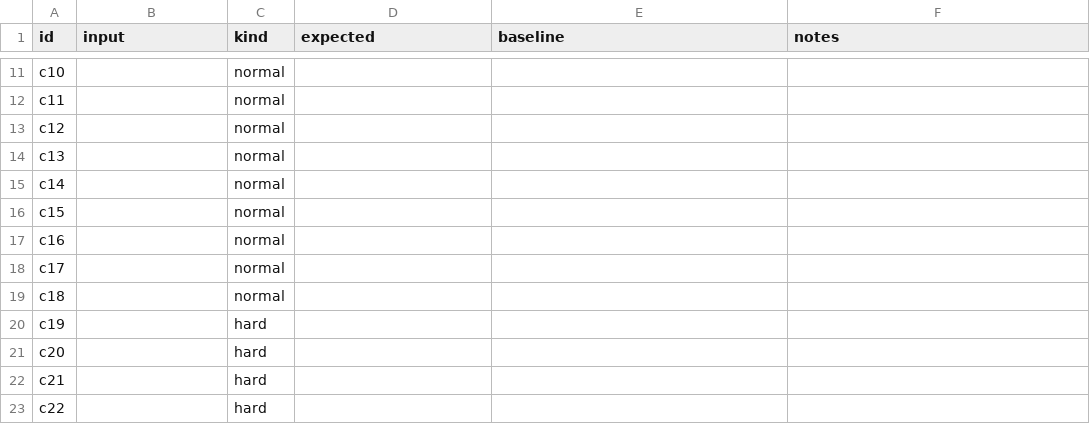
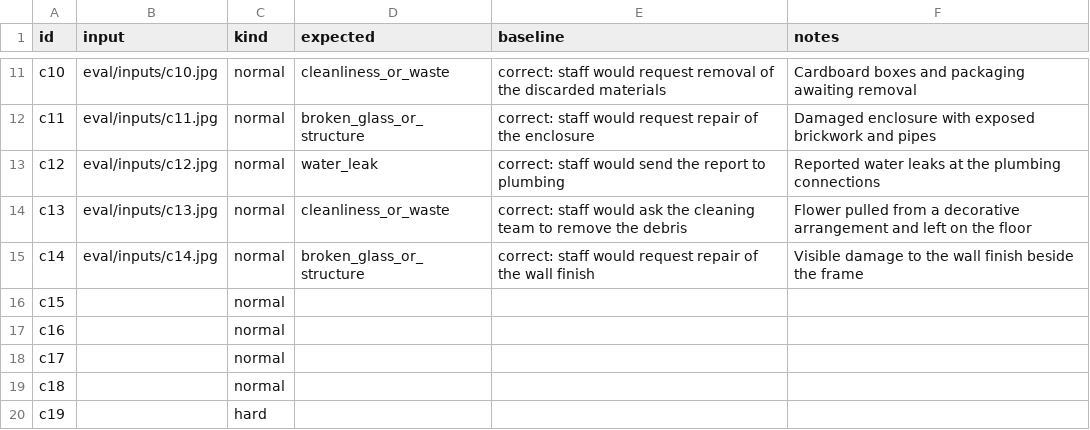
Before and after one commit to jrico33/daiist-group-project, a CSV file: eval/cases.csv, drawn as a sheet; only a part is shown, gaps mark what is left out; the shorter side is filled out with more unchanged rows; the diff covers the shown part only; the diff names each change by its address in the sheet, - before the commit and + after, or states it on an @@ line.

Commit message:
Fill evaluation cases c02 to c14
Added new evaluation cases with corresponding inputs and expected outcomes.

```diff
--- a/eval/cases.csv
+++ b/eval/cases.csv
-B11 (input): (empty)
+B11 (input): eval/inputs/c10.jpg
-D11 (expected): (empty)
+D11 (expected): cleanliness_or_waste
-E11 (baseline): (empty)
+E11 (baseline): correct: staff would request removal of the discarded materials
-F11 (notes): (empty)
+F11 (notes): Cardboard boxes and packaging awaiting removal
-B12 (input): (empty)
+B12 (input): eval/inputs/c11.jpg
-D12 (expected): (empty)
+D12 (expected): broken_glass_or_structure
-E12 (baseline): (empty)
+E12 (baseline): correct: staff would request repair of the enclosure
-F12 (notes): (empty)
+F12 (notes): Damaged enclosure with exposed brickwork and pipes
-B13 (input): (empty)
+B13 (input): eval/inputs/c12.jpg
-D13 (expected): (empty)
+D13 (expected): water_leak
-E13 (baseline): (empty)
+E13 (baseline): correct: staff would send the report to plumbing
-F13 (notes): (empty)
+F13 (notes): Reported water leaks at the plumbing connections
-B14 (input): (empty)
+B14 (input): eval/inputs/c13.jpg
-D14 (expected): (empty)
+D14 (expected): cleanliness_or_waste
-E14 (baseline): (empty)
+E14 (baseline): correct: staff would ask the cleaning team to remove the debris
-F14 (notes): (empty)
+F14 (notes): Flower pulled from a decorative arrangement and left on the floor
-B15 (input): (empty)
+B15 (input): eval/inputs/c14.jpg
-D15 (expected): (empty)
+D15 (expected): broken_glass_or_structure
-E15 (baseline): (empty)
+E15 (baseline): correct: staff would request repair of the wall finish
-F15 (notes): (empty)
+F15 (notes): Visible damage to the wall finish beside the frame
```
Also changed, not shown: 32 edited cells elsewhere in this file.
